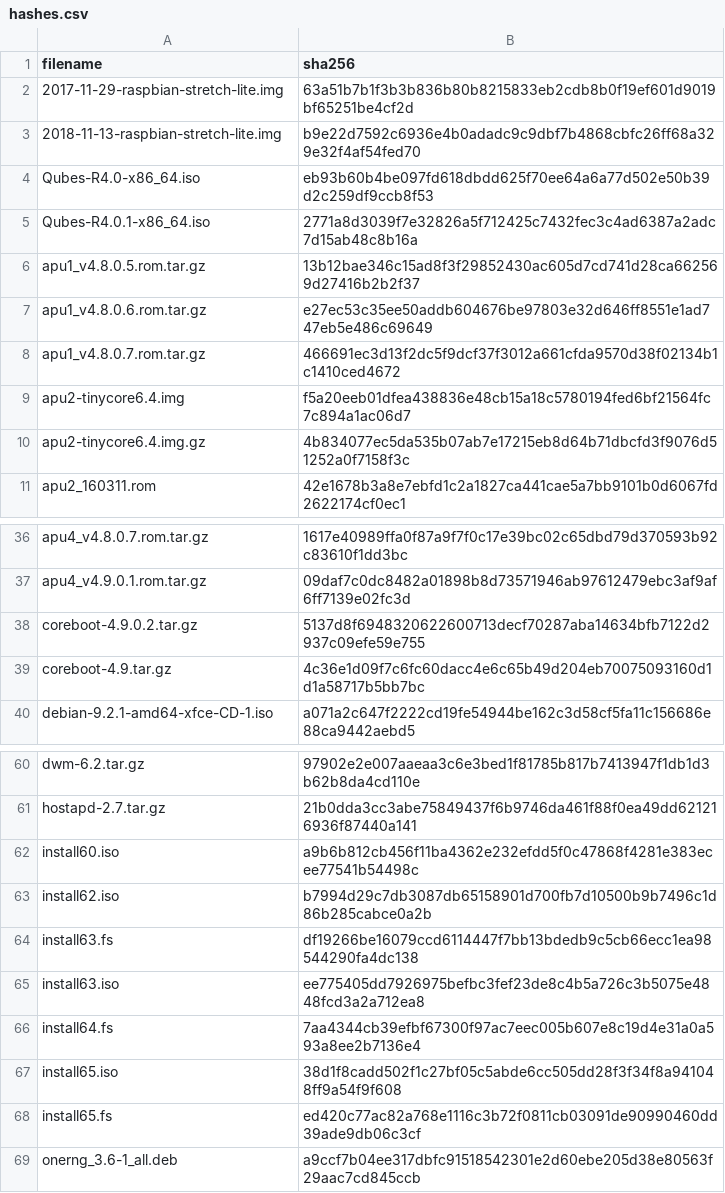
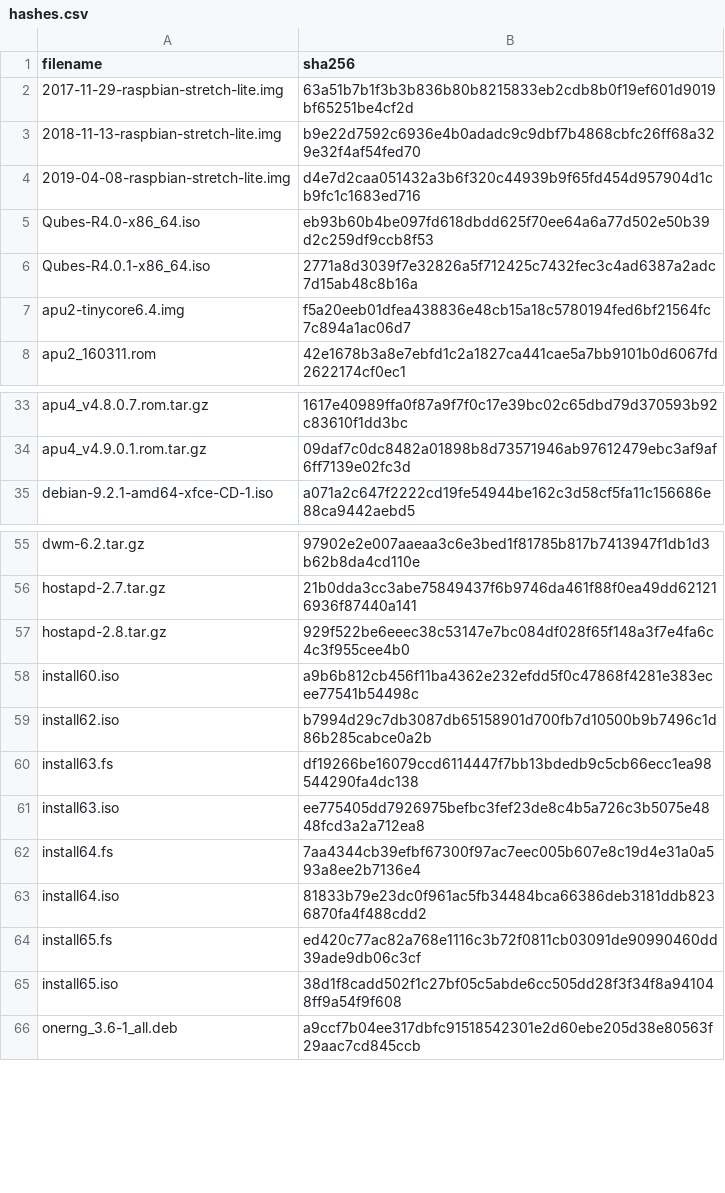
Before and after one commit to drduh/config, a CSV file: hashes.csv, drawn as a sheet; only a part is shown, gaps mark what is left out.

```diff
--- a/hashes.csv
+++ b/hashes.csv
@@ -3,9 +3,6 @@ filename,sha256
 2018-11-13-raspbian-stretch-lite.img,b9e22d7592c6936e4b0adadc9c9dbf7b4868cbfc26ff68a329e32f4af54fed70
+2019-04-08-raspbian-stretch-lite.img,d4e7d2caa051432a3b6f320c44939b9f65fd454d957904d1cb9fc1c1683ed716
 Qubes-R4.0-x86_64.iso,eb93b60b4be097fd618dbdd625f70ee64a6a77d502e50b39d2c259df9ccb8f53
 Qubes-R4.0.1-x86_64.iso,2771a8d3039f7e32826a5f712425c7432fec3c4ad6387a2adc7d15ab48c8b16a
-apu1_v4.8.0.5.rom.tar.gz,13b12bae346c15ad8f3f29852430ac605d7cd741d28ca662569d27416b2b2f37
-apu1_v4.8.0.6.rom.tar.gz,e27ec53c35ee50addb604676be97803e32d646ff8551e1ad747eb5e486c69649
-apu1_v4.8.0.7.rom.tar.gz,466691ec3d13f2dc5f9dcf37f3012a661cfda9570d38f02134b1c1410ced4672
 apu2-tinycore6.4.img,f5a20eeb01dfea438836e48cb15a18c5780194fed6bf21564fc7c894a1ac06d7
-apu2-tinycore6.4.img.gz,4b834077ec5da535b07ab7e17215eb8d64b71dbcfd3f9076d51252a0f7158f3c
 apu2_160311.rom,42e1678b3a8e7ebfd1c2a1827ca441cae5a7bb9101b0d6067fd2622174cf0ec1
@@ -37,4 +34,2 @@ apu4_v4.8.0.7.rom.tar.gz,1617e40989ffa0f87a9f7f0c17e39bc02c65dbd79d370593b92c836
 apu4_v4.9.0.1.rom.tar.gz,09daf7c0dc8482a01898b8d73571946ab97612479ebc3af9af6ff7139e02fc3d
-coreboot-4.9.0.2.tar.gz,5137d8f6948320622600713decf70287aba14634bfb7122d2937c09efe59e755
-coreboot-4.9.tar.gz,4c36e1d09f7c6fc60dacc4e6c65b49d204eb70075093160d1d1a58717b5bb7bc
 debian-9.2.1-amd64-xfce-CD-1.iso,a071a2c647f2222cd19fe54944be162c3d58cf5fa11c156686e88ca9442aebd5
@@ -61,2 +56,3 @@ dwm-6.2.tar.gz,97902e2e007aaeaa3c6e3bed1f81785b817b7413947f1db1d3b62b8da4cd110e
 hostapd-2.7.tar.gz,21b0dda3cc3abe75849437f6b9746da461f88f0ea49dd621216936f87440a141
+hostapd-2.8.tar.gz,929f522be6eeec38c53147e7bc084df028f65f148a3f7e4fa6c4c3f955cee4b0
 install60.iso,a9b6b812cb456f11ba4362e232efdd5f0c47868f4281e383ecee77541b54498c
@@ -66,4 +62,5 @@ install63.iso,ee775405dd7926975befbc3fef23de8c4b5a726c3b5075e4848fcd3a2a712ea8
 install64.fs,7aa4344cb39efbf67300f97ac7eec005b607e8c19d4e31a0a593a8ee2b7136e4
+install64.iso,81833b79e23dc0f961ac5fb34484bca66386deb3181ddb8236870fa4f488cdd2
+install65.fs,ed420c77ac82a768e1116c3b72f0811cb03091de90990460dd39ade9db06c3cf
 install65.iso,38d1f8cadd502f1c27bf05c5abde6cc505dd28f3f34f8a941048ff9a54f9f608
-install65.fs,ed420c77ac82a768e1116c3b72f0811cb03091de90990460dd39ade9db06c3cf
 onerng_3.6-1_all.deb,a9ccf7b04ee317dbfc91518542301e2d60ebe205d38e80563f29aac7cd845ccb
```
Also changed, not shown: 12 other files.
